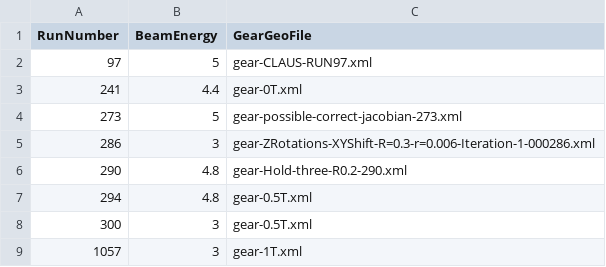
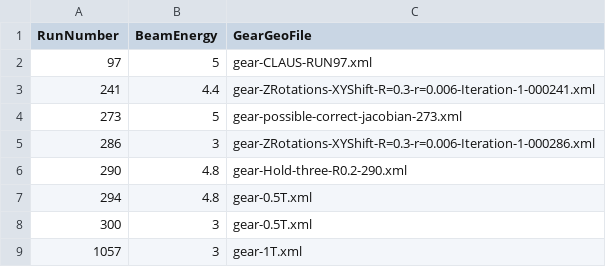
Before and after one commit to eutelescope/eutelescope, a CSV file: jobsub/examples/GBL/noDUTExample/runlist/runlist.csv, drawn as a sheet.

```diff
--- a/jobsub/examples/GBL/noDUTExample/runlist/runlist.csv
+++ b/jobsub/examples/GBL/noDUTExample/runlist/runlist.csv
@@ -2,3 +2,3 @@ RunNumber,BeamEnergy,GearGeoFile
 97,5,gear-CLAUS-RUN97.xml
-241,4.4,gear-0T.xml
+241,4.4,gear-ZRotations-XYShift-R=0.3-r=0.006-Iteration-1-000241.xml
 273,5,gear-possible-correct-jacobian-273.xml
```
Also changed, not shown: 4 other files.
